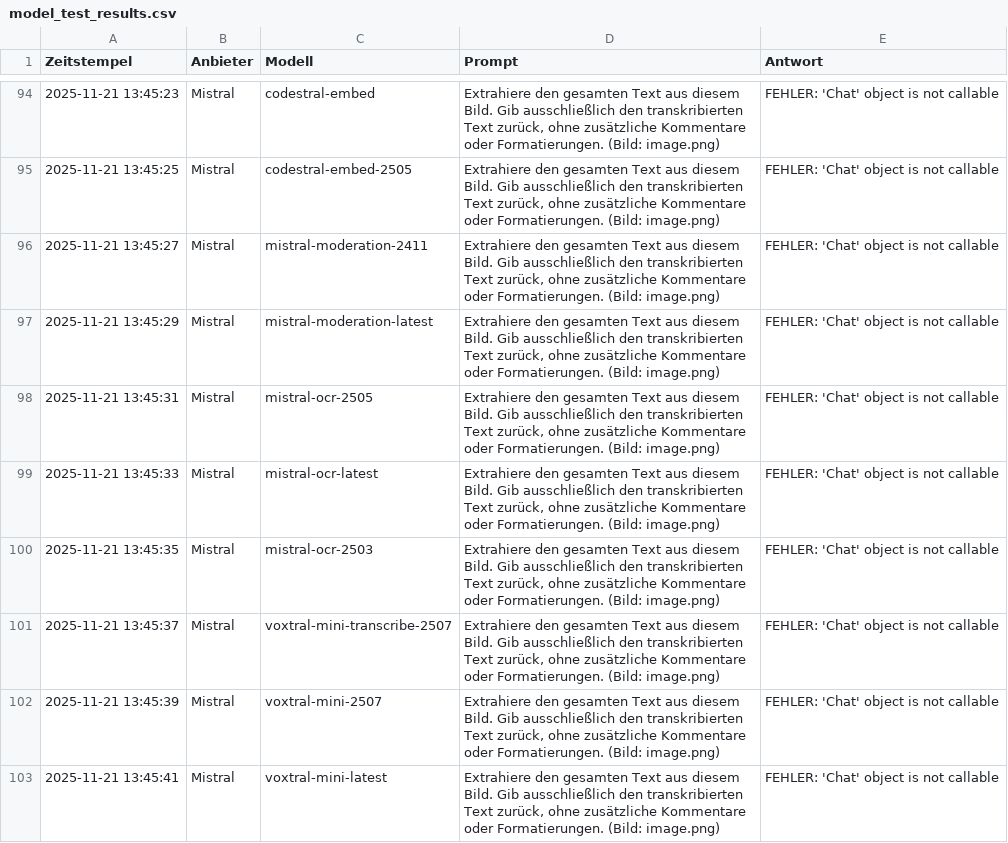
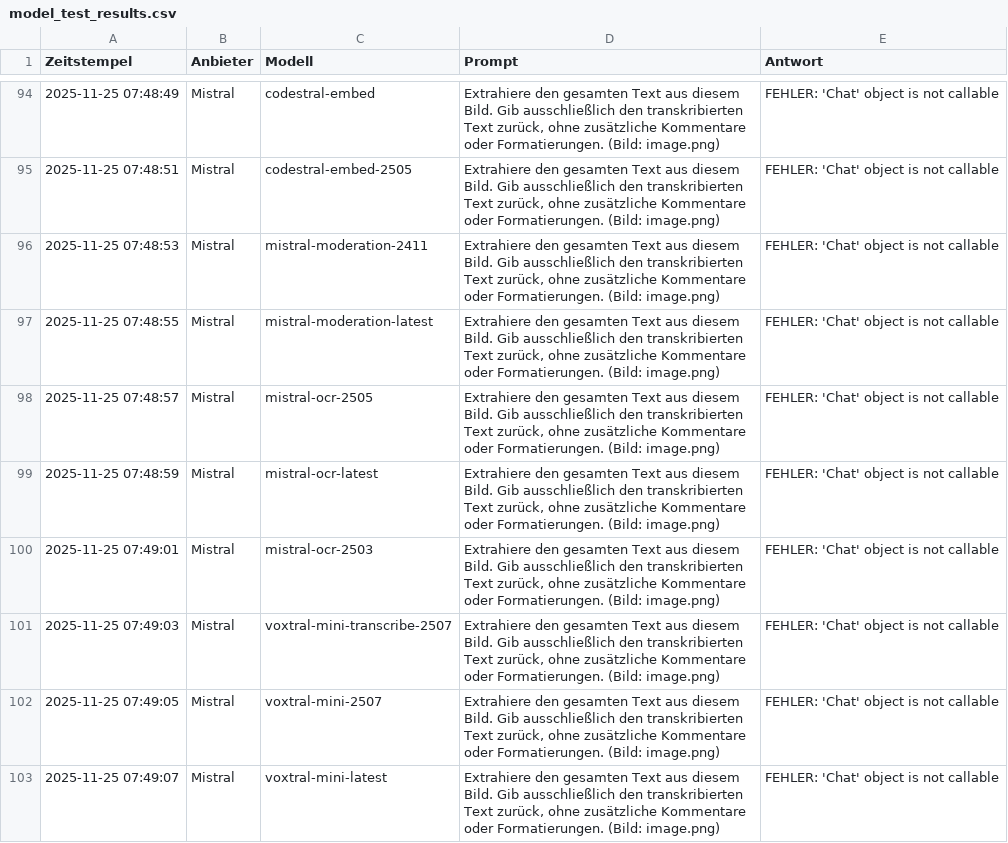
Before and after one commit to waldemarG007/ClipGen, a CSV file: model_test_results.csv, drawn as a sheet; only a part is shown, gaps mark what is left out; the diff covers the shown part only.

```diff
--- a/model_test_results.csv
+++ b/model_test_results.csv
@@ -94,10 +94,10 @@ Zeitstempel,Anbieter,Modell,Prompt,Antwort
-2025-11-21 13:45:23,Mistral,codestral-embed,"Extrahiere den gesamten Text aus diesem Bild. Gib ausschließlich den transkribierten Text zurück, ohne zusätzliche Kommentare oder Formatierungen. (Bild: image.png)",FEHLER: 'Chat' object is not callable
-2025-11-21 13:45:25,Mistral,codestral-embed-2505,"Extrahiere den gesamten Text aus diesem Bild. Gib ausschließlich den transkribierten Text zurück, ohne zusätzliche Kommentare oder Formatierungen. (Bild: image.png)",FEHLER: 'Chat' object is not callable
-2025-11-21 13:45:27,Mistral,mistral-moderation-2411,"Extrahiere den gesamten Text aus diesem Bild. Gib ausschließlich den transkribierten Text zurück, ohne zusätzliche Kommentare oder Formatierungen. (Bild: image.png)",FEHLER: 'Chat' object is not callable
-2025-11-21 13:45:29,Mistral,mistral-moderation-latest,"Extrahiere den gesamten Text aus diesem Bild. Gib ausschließlich den transkribierten Text zurück, ohne zusätzliche Kommentare oder Formatierungen. (Bild: image.png)",FEHLER: 'Chat' object is not callable
-2025-11-21 13:45:31,Mistral,mistral-ocr-2505,"Extrahiere den gesamten Text aus diesem Bild. Gib ausschließlich den transkribierten Text zurück, ohne zusätzliche Kommentare oder Formatierungen. (Bild: image.png)",FEHLER: 'Chat' object is not callable
-2025-11-21 13:45:33,Mistral,mistral-ocr-latest,"Extrahiere den gesamten Text aus diesem Bild. Gib ausschließlich den transkribierten Text zurück, ohne zusätzliche Kommentare oder Formatierungen. (Bild: image.png)",FEHLER: 'Chat' object is not callable
-2025-11-21 13:45:35,Mistral,mistral-ocr-2503,"Extrahiere den gesamten Text aus diesem Bild. Gib ausschließlich den transkribierten Text zurück, ohne zusätzliche Kommentare oder Formatierungen. (Bild: image.png)",FEHLER: 'Chat' object is not callable
-2025-11-21 13:45:37,Mistral,voxtral-mini-transcribe-2507,"Extrahiere den gesamten Text aus diesem Bild. Gib ausschließlich den transkribierten Text zurück, ohne zusätzliche Kommentare oder Formatierungen. (Bild: image.png)",FEHLER: 'Chat' object is not callable
-2025-11-21 13:45:39,Mistral,voxtral-mini-2507,"Extrahiere den gesamten Text aus diesem Bild. Gib ausschließlich den transkribierten Text zurück, ohne zusätzliche Kommentare oder Formatierungen. (Bild: image.png)",FEHLER: 'Chat' object is not callable
-2025-11-21 13:45:41,Mistral,voxtral-mini-latest,"Extrahiere den gesamten Text aus diesem Bild. Gib ausschließlich den transkribierten Text zurück, ohne zusätzliche Kommentare oder Formatierungen. (Bild: image.png)",FEHLER: 'Chat' object is not callable
+2025-11-25 07:48:49,Mistral,codestral-embed,"Extrahiere den gesamten Text aus diesem Bild. Gib ausschließlich den transkribierten Text zurück, ohne zusätzliche Kommentare oder Formatierungen. (Bild: image.png)",FEHLER: 'Chat' object is not callable
+2025-11-25 07:48:51,Mistral,codestral-embed-2505,"Extrahiere den gesamten Text aus diesem Bild. Gib ausschließlich den transkribierten Text zurück, ohne zusätzliche Kommentare oder Formatierungen. (Bild: image.png)",FEHLER: 'Chat' object is not callable
+2025-11-25 07:48:53,Mistral,mistral-moderation-2411,"Extrahiere den gesamten Text aus diesem Bild. Gib ausschließlich den transkribierten Text zurück, ohne zusätzliche Kommentare oder Formatierungen. (Bild: image.png)",FEHLER: 'Chat' object is not callable
+2025-11-25 07:48:55,Mistral,mistral-moderation-latest,"Extrahiere den gesamten Text aus diesem Bild. Gib ausschließlich den transkribierten Text zurück, ohne zusätzliche Kommentare oder Formatierungen. (Bild: image.png)",FEHLER: 'Chat' object is not callable
+2025-11-25 07:48:57,Mistral,mistral-ocr-2505,"Extrahiere den gesamten Text aus diesem Bild. Gib ausschließlich den transkribierten Text zurück, ohne zusätzliche Kommentare oder Formatierungen. (Bild: image.png)",FEHLER: 'Chat' object is not callable
+2025-11-25 07:48:59,Mistral,mistral-ocr-latest,"Extrahiere den gesamten Text aus diesem Bild. Gib ausschließlich den transkribierten Text zurück, ohne zusätzliche Kommentare oder Formatierungen. (Bild: image.png)",FEHLER: 'Chat' object is not callable
+2025-11-25 07:49:01,Mistral,mistral-ocr-2503,"Extrahiere den gesamten Text aus diesem Bild. Gib ausschließlich den transkribierten Text zurück, ohne zusätzliche Kommentare oder Formatierungen. (Bild: image.png)",FEHLER: 'Chat' object is not callable
+2025-11-25 07:49:03,Mistral,voxtral-mini-transcribe-2507,"Extrahiere den gesamten Text aus diesem Bild. Gib ausschließlich den transkribierten Text zurück, ohne zusätzliche Kommentare oder Formatierungen. (Bild: image.png)",FEHLER: 'Chat' object is not callable
+2025-11-25 07:49:05,Mistral,voxtral-mini-2507,"Extrahiere den gesamten Text aus diesem Bild. Gib ausschließlich den transkribierten Text zurück, ohne zusätzliche Kommentare oder Formatierungen. (Bild: image.png)",FEHLER: 'Chat' object is not callable
+2025-11-25 07:49:07,Mistral,voxtral-mini-latest,"Extrahiere den gesamten Text aus diesem Bild. Gib ausschließlich den transkribierten Text zurück, ohne zusätzliche Kommentare oder Formatierungen. (Bild: image.png)",FEHLER: 'Chat' object is not callable
```
Also changed, not shown: 168 edited cells elsewhere in this file, 1 other file.
